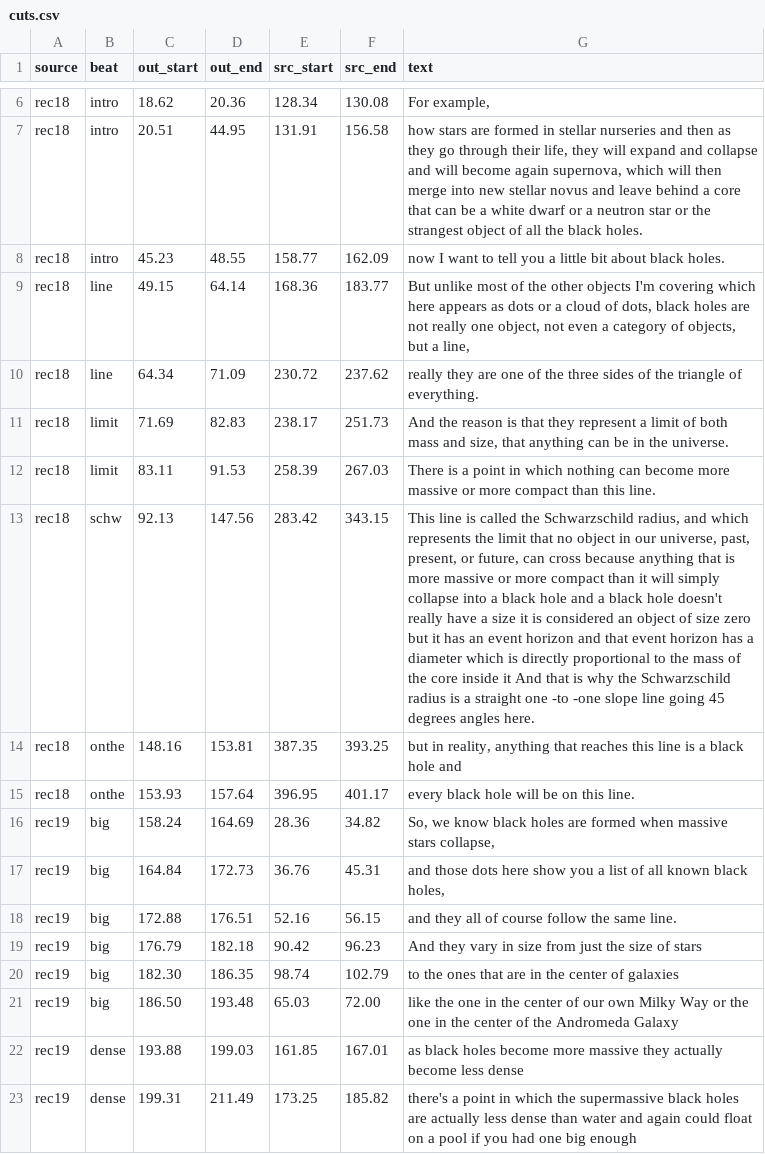
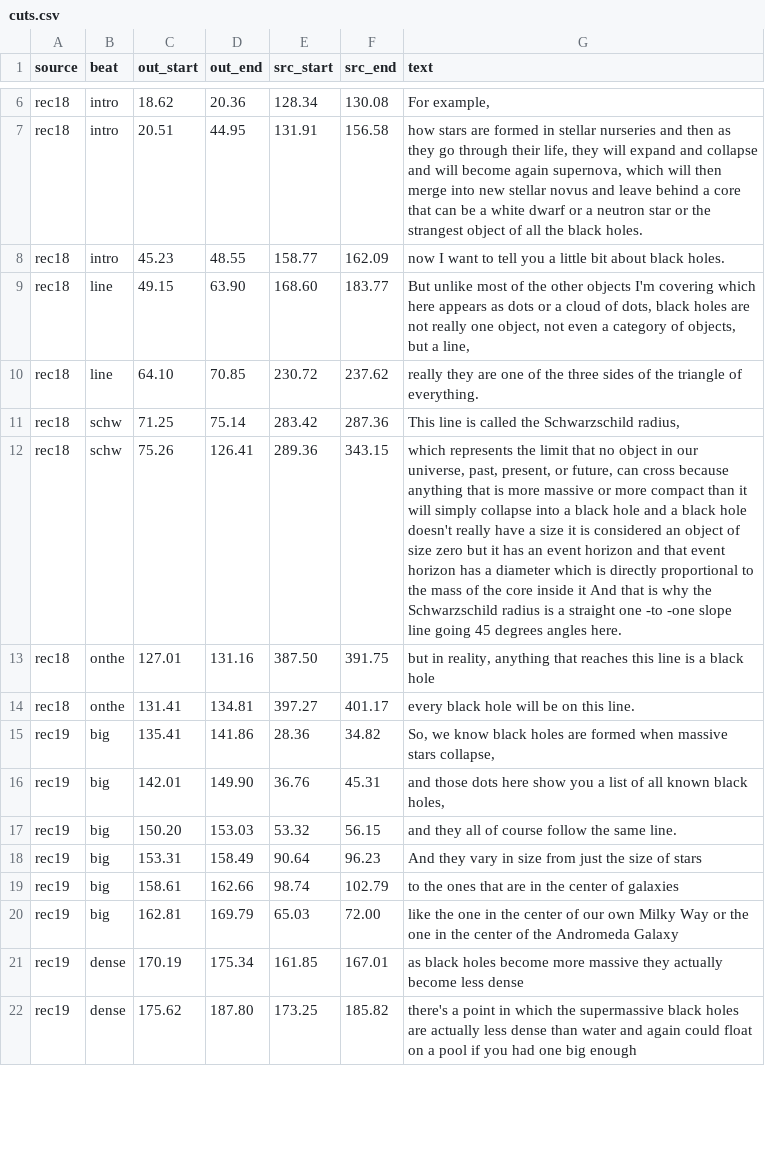
Before and after one commit to alexvansande/Triangle-of-Everything, a CSV file: video/short-05-black-holes/cuts.csv, drawn as a sheet; only a part is shown, gaps mark what is left out; removed rows and columns are numbered as before the commit, all else as after; the diff covers the shown part only; the diff names each change by its address in the sheet, - before the commit and + after, or states it on an @@ line.

```diff
--- a/video/short-05-black-holes/cuts.csv
+++ b/video/short-05-black-holes/cuts.csv
-D9 (out_end): 64.14
+D9 (out_end): 63.90
-E9 (src_start): 168.36
+E9 (src_start): 168.60
-C10 (out_start): 64.34
+C10 (out_start): 64.10
-D10 (out_end): 71.09
+D10 (out_end): 70.85
-row 11: rec18 | limit | 71.69 | 82.83 | 238.17 | 251.73 | And the reason is that they represent a limit of both mass and size, that anything can be in the universe.
-row 12: rec18 | limit | 83.11 | 91.53 | 258.39 | 267.03 | There is a point in which nothing can become more massive or more compact than this line.
-row 13: rec18 | schw | 92.13 | 147.56 | 283.42 | 343.15 | This line is called the Schwarzschild radius, and which represents the limit that no object in our universe, past, present, or future, can cross because anything that is more massive or more compact than it will simply collapse into a black hole and a black hole doesn't really have a size it is considered an object of size zero but it has an event horizon and that event horizon has a diameter which is directly proportional to the mass of the core inside it And that is why the Schwarzschild radius is a straight one -to -one slope line going 45 degrees angles here.
-row 14: rec18 | onthe | 148.16 | 153.81 | 387.35 | 393.25 | but in reality, anything that reaches this line is a black hole and
+row 11: rec18 | schw | 71.25 | 75.14 | 283.42 | 287.36 | This line is called the Schwarzschild radius,
+row 12: rec18 | schw | 75.26 | 126.41 | 289.36 | 343.15 | which represents the limit that no object in our universe, past, present, or future, can cross because anything that is more massive or more compact than it will simply collapse into a black hole and a black hole doesn't really have a size it is considered an object of size zero but it has an event horizon and that event horizon has a diameter which is directly proportional to the mass of the core inside it And that is why the Schwarzschild radius is a straight one -to -one slope line going 45 degrees angles here.
+row 13: rec18 | onthe | 127.01 | 131.16 | 387.50 | 391.75 | but in reality, anything that reaches this line is a black hole
-C14 (out_start): 153.93
+C14 (out_start): 131.41
-D14 (out_end): 157.64
+D14 (out_end): 134.81
-E14 (src_start): 396.95
+E14 (src_start): 397.27
-C15 (out_start): 158.24
+C15 (out_start): 135.41
-D15 (out_end): 164.69
+D15 (out_end): 141.86
-C16 (out_start): 164.84
+C16 (out_start): 142.01
-D16 (out_end): 172.73
+D16 (out_end): 149.90
-C17 (out_start): 172.88
+C17 (out_start): 150.20
-D17 (out_end): 176.51
+D17 (out_end): 153.03
-E17 (src_start): 52.16
+E17 (src_start): 53.32
-C18 (out_start): 176.79
+C18 (out_start): 153.31
-D18 (out_end): 182.18
+D18 (out_end): 158.49
-E18 (src_start): 90.42
+E18 (src_start): 90.64
-C19 (out_start): 182.30
+C19 (out_start): 158.61
-D19 (out_end): 186.35
+D19 (out_end): 162.66
-C20 (out_start): 186.50
+C20 (out_start): 162.81
-D20 (out_end): 193.48
+D20 (out_end): 169.79
-C21 (out_start): 193.88
+C21 (out_start): 170.19
-D21 (out_end): 199.03
+D21 (out_end): 175.34
-C22 (out_start): 199.31
+C22 (out_start): 175.62
-D22 (out_end): 211.49
+D22 (out_end): 187.80
```
Also changed, not shown: 2 added rows and 62 edited cells elsewhere in this file, 6 other files.
